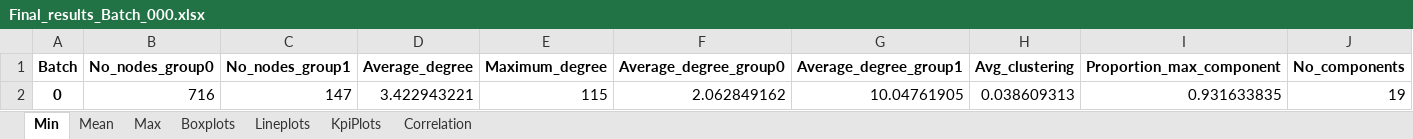
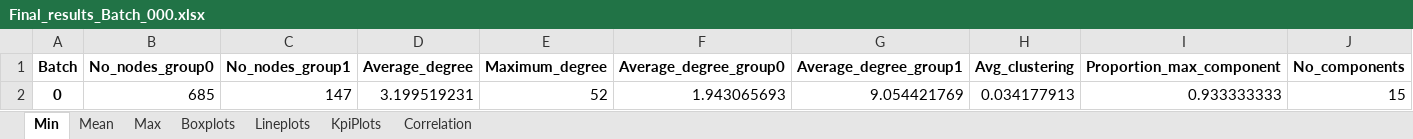
Before and after one commit to michallbujak/RidePoolingFrontiers, an Excel workbook: Topology/data/results/26-09-22/Final_results_Batch_000.xlsx, sheet Min, drawn as a sheet; only a part is shown; values as stored, in another font and other column widths than the file's, no borders; removed rows and columns are numbered as before the commit, all else as after; rows hold the shown columns only; the diff names each change by its address in the sheet, - before the commit and + after, or states it on an @@ line.

```diff
--- a/Topology/data/results/26-09-22/Final_results_Batch_000.xlsx (sheet Min)
+++ b/Topology/data/results/26-09-22/Final_results_Batch_000.xlsx (sheet Min)
-row 2: 0 | 716 | 147 | 3.422943221 | 115 | 2.062849162 | 10.04761905 | 0.038609313 | 0.931633835 | 19
+row 2: 0 | 685 | 147 | 3.199519231 | 52 | 1.943065693 | 9.054421769 | 0.034177913 | 0.933333333 | 15
```
Also changed, not shown: sheet Max, sheet Mean, sheet Correlation, charts or pictures, Topology/data/results/26-09-22/all_graphs_properties__26-09-22.xlsx, Topology/data/results/26-09-22/merged_files_26-09-22.xlsx, 17 other files.
